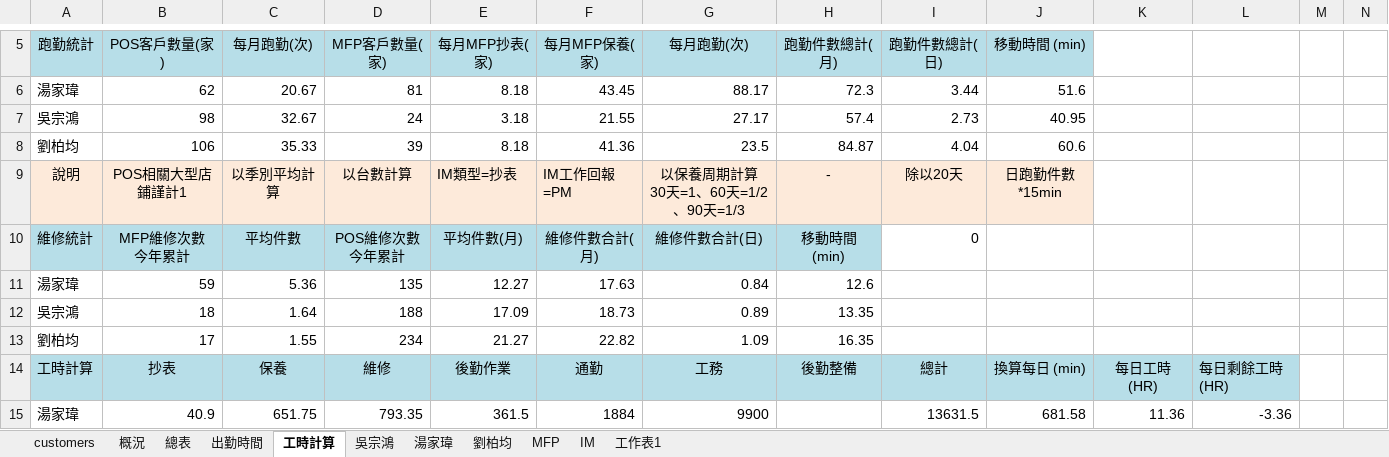
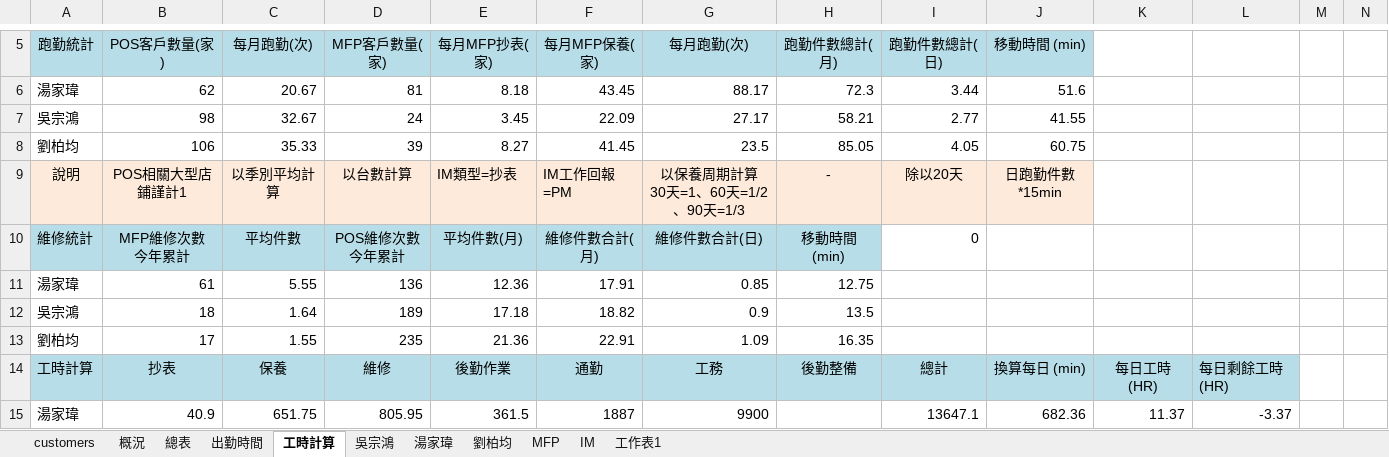
Before and after one commit to Yang-0419-di/FW_2, an Excel workbook: MFP/MFP.xlsx, sheet 工時計算, drawn as a sheet; only a part is shown, gaps mark what is left out; values as stored, in another font and other column widths than the file's, no borders; removed rows and columns are numbered as before the commit, all else as after; rows hold the shown columns only; the diff covers the shown part only; the diff names each change by its address in the sheet, - before the commit and + after, or states it on an @@ line.

```diff
--- a/MFP/MFP.xlsx (sheet 工時計算)
+++ b/MFP/MFP.xlsx (sheet 工時計算)
-E7: 3.18
+E7: 3.45
-F7: 21.55
+F7: 22.09
-H7: 57.4
+H7: 58.21
-I7: 2.73
+I7: 2.77
-J7: 40.95
+J7: 41.55
-E8: 8.18
+E8: 8.27
-F8: 41.36
+F8: 41.45
-H8: 84.87
+H8: 85.05
-I8: 4.04
+I8: 4.05
-J8: 60.6
+J8: 60.75
-row 11: 湯家瑋 | 59 | 5.36 | 135 | 12.27 | 17.63 | 0.84 | 12.6
+row 11: 湯家瑋 | 61 | 5.55 | 136 | 12.36 | 17.91 | 0.85 | 12.75
-D12: 188
+D12: 189
-E12: 17.09
+E12: 17.18
-F12: 18.73
+F12: 18.82
-G12: 0.89
+G12: 0.9
-H12: 13.35
+H12: 13.5
-D13: 234
+D13: 235
-E13: 21.27
+E13: 21.36
-F13: 22.82
+F13: 22.91
-D15: 793.35
+D15: 805.95
-F15: 1884
+F15: 1887
-I15: 13631.5
+I15: 13647.1
-J15: 681.58
+J15: 682.36
-K15: 11.36
+K15: 11.37
-L15: -3.36
+L15: -3.37
```
Also changed, not shown: 1 added row, 1 removed row and 9 edited cells elsewhere in this sheet, sheet IM, sheet MFP, sheet 出勤時間, hidden cells, IM/202611_HL_Maintain_Report.xlsx, IM/202611_Service_Count_Report.xlsx, 6 other files.
